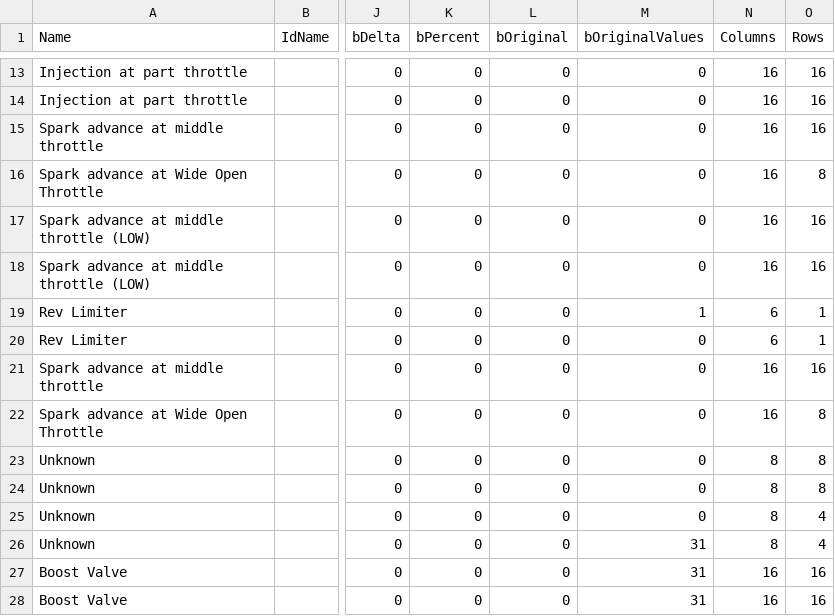
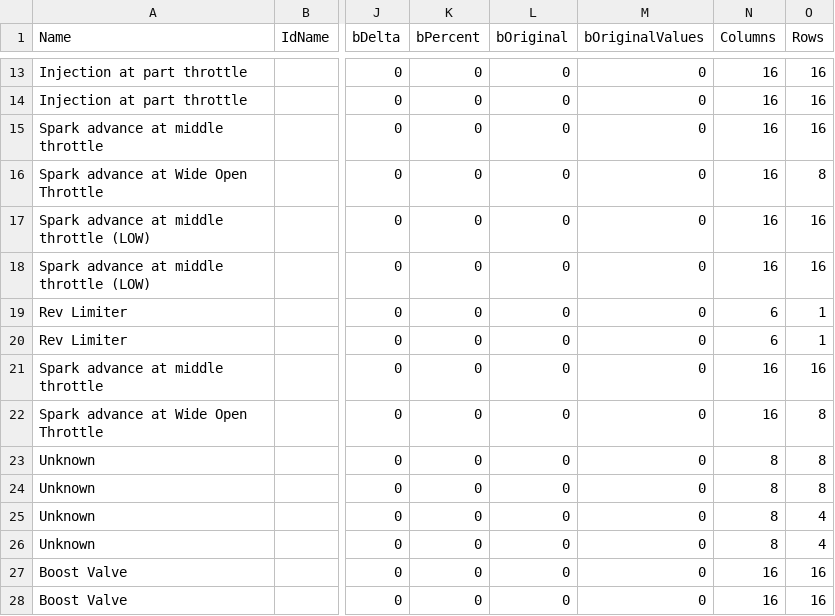
Before and after one commit to daniruiz/230kompressor, a CSV file: MAPPACK_230kompressor_ME2.1.csv, drawn as a sheet; only a part is shown, gaps mark what is left out; the diff names each change by its address in the sheet, - before the commit and + after, or states it on an @@ line.

```diff
--- a/MAPPACK_230kompressor_ME2.1.csv
+++ b/MAPPACK_230kompressor_ME2.1.csv
-M19 (bOriginalValues): 1
+M19 (bOriginalValues): 0
-M26:M28 (bOriginalValues): 31
+M26:M28 (bOriginalValues): 0
```
Also changed, not shown: 1 other file.
